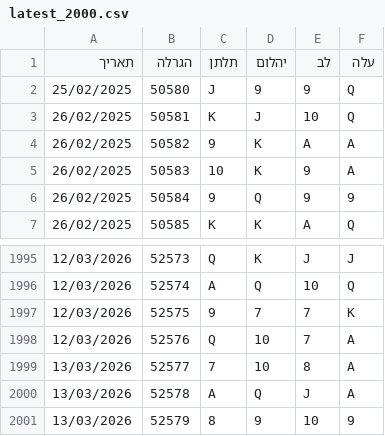
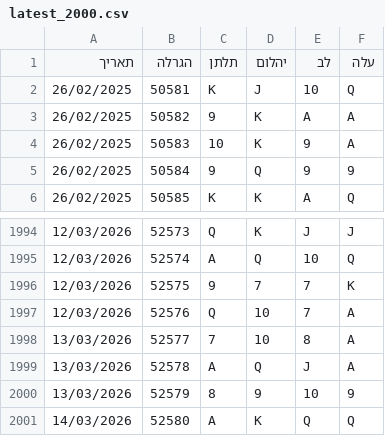
Before and after one commit to laly100/chance-feed, a CSV file: mini/latest_2000.csv, drawn as a sheet; only a part is shown, gaps mark what is left out.

```diff
--- a/mini/latest_2000.csv
+++ b/mini/latest_2000.csv
@@ -1,3 +1,2 @@
 תאריך,הגרלה,תלתן,יהלום,לב,עלה
-25/02/2025,50580,J,9,9,Q,
 26/02/2025,50581,K,J,10,Q,
@@ -2001 +2000,2 @@
 13/03/2026,52579,8,9,10,9,
+14/03/2026,52580,A,K,Q,Q,
```
Also changed, not shown: chance0.csv, mini/latest_1000.csv, 2 other files.
